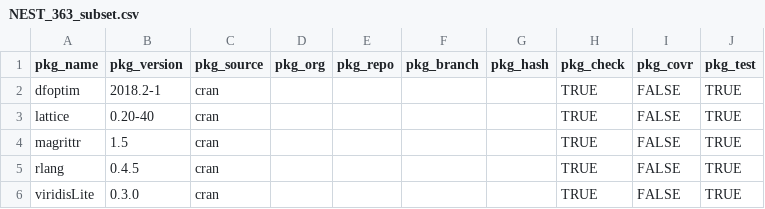
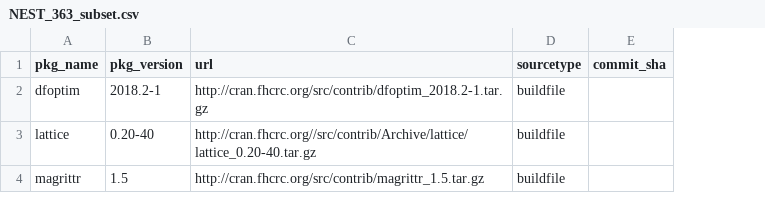
Before and after one commit to laijasonk/rpkgs_install_log, a CSV file: examples/NEST_363_subset.csv, drawn as a sheet; removed rows and columns are numbered as before the commit, all else as after; the diff names each change by its address in the sheet, - before the commit and + after, or states it on an @@ line.

```diff
--- a/examples/NEST_363_subset.csv
+++ b/examples/NEST_363_subset.csv
-column C (pkg_source), rows 2-4: all cran
-column D (pkg_org), empty
-column E (pkg_repo), empty
-column F (pkg_branch), empty
-column G (pkg_hash), empty
-column H (pkg_check), rows 2-4: all TRUE
-column I (pkg_covr), rows 2-4: all FALSE
-column J (pkg_test), rows 2-4: all TRUE
+column C (url), rows 2-4: http://cran.fhcrc.org/src/contrib/dfoptim_2018.2-1.tar.gz | http://cran.fhcrc.org//src/contrib/Archive/lattice/lattice_0.20-40.tar.gz | http://cran.fhcrc.org/src/contrib/magrittr_1.5.tar.gz
+column D (sourcetype), rows 2-4: all buildfile
+column E (commit_sha), empty
-row 5: rlang | 0.4.5 | cran |  |  |  |  | TRUE | FALSE | TRUE
-row 6: viridisLite | 0.3.0 | cran |  |  |  |  | TRUE | FALSE | TRUE
```
Also changed, not shown: examples/NEST_363_release.csv, 11 other files.
